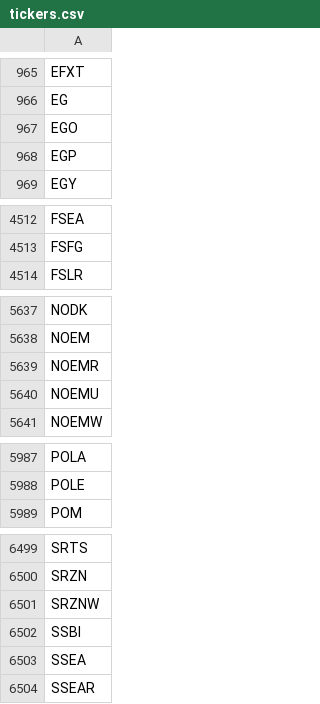
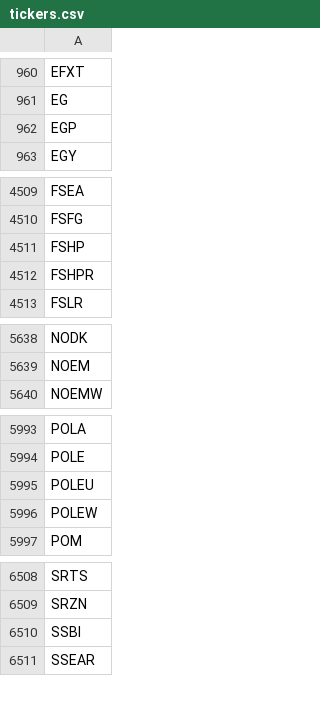
Before and after one commit to Tonomasan/Momentum-app_NYSE_NASDAQ_HTML, a CSV file: tickers.csv, drawn as a sheet; only a part is shown, gaps mark what is left out; removed rows and columns are numbered as before the commit, all else as after; the diff covers the shown part only; the diff names each change by its address in the sheet, - before the commit and + after, or states it on an @@ line.

```diff
--- a/tickers.csv
+++ b/tickers.csv
-row 967: EGO
+row 4511: FSHP
+row 4512: FSHPR
-row 5639: NOEMR
-row 5640: NOEMU
+row 5995: POLEU
+row 5996: POLEW
-row 6501: SRZNW
-row 6503: SSEA
```
Also changed, not shown: 39 added rows, 28 removed rows, 1 moved row and 2 edited cells elsewhere in this file, momentum_data.csv, 2 other files.
